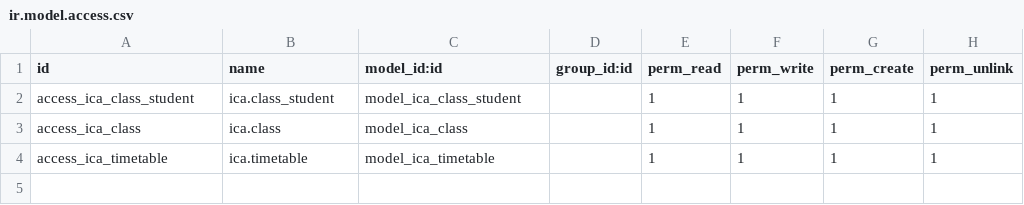
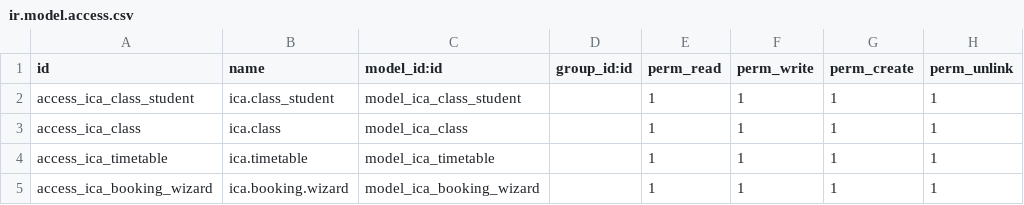
Before and after one commit to HanZawNyein/odc_online_batch_2, a CSV file: addons/ica_ems/security/ir.model.access.csv, drawn as a sheet; the diff names each change by its address in the sheet, - before the commit and + after, or states it on an @@ line.

```diff
--- a/addons/ica_ems/security/ir.model.access.csv
+++ b/addons/ica_ems/security/ir.model.access.csv
+row 5: access_ica_booking_wizard | ica.booking.wizard | model_ica_booking_wizard |  | 1 | 1 | 1 | 1
```
Also changed, not shown: 8 other files.
